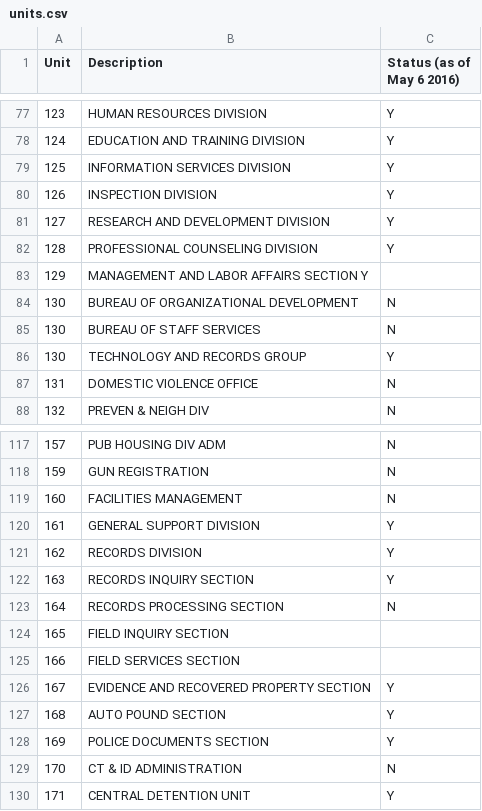
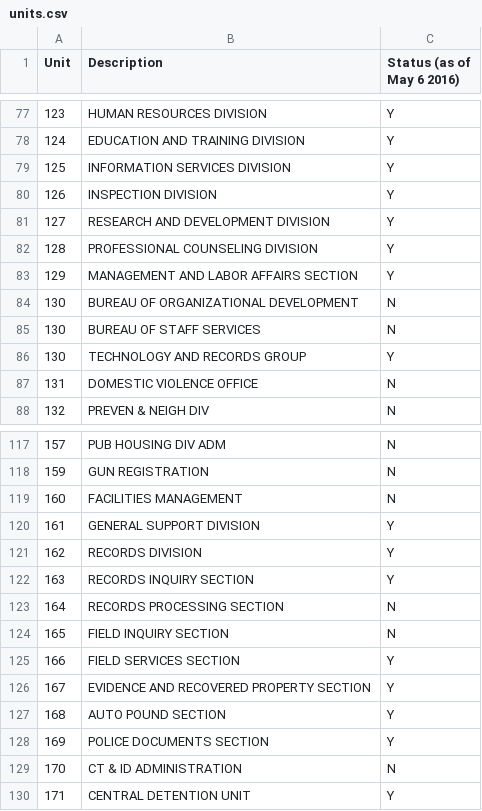
Before and after one commit to chicago-police-violence/data, a CSV file: raw/P0-46987/units.csv, drawn as a sheet; only a part is shown, gaps mark what is left out.

Commit message:
more cleaning OCRd units csv

```diff
--- a/raw/P0-46987/units.csv
+++ b/raw/P0-46987/units.csv
@@ -82,3 +82,3 @@ Unit,Description,Status (as of May 6 2016)
 128,PROFESSIONAL COUNSELING DIVISION,Y
-129,MANAGEMENT AND LABOR AFFAIRS SECTION Υ
+129,MANAGEMENT AND LABOR AFFAIRS SECTION,Υ
 130,BUREAU OF ORGANIZATIONAL DEVELOPMENT,N
@@ -123,4 +123,4 @@ Unit,Description,Status (as of May 6 2016)
 164,RECORDS PROCESSING SECTION,N
-165,FIELD INQUIRY SECTION
-166,FIELD SERVICES SECTION
+165,FIELD INQUIRY SECTION,N
+166,FIELD SERVICES SECTION,Y
 167,EVIDENCE AND RECOVERED PROPERTY SECTION,Y
```
